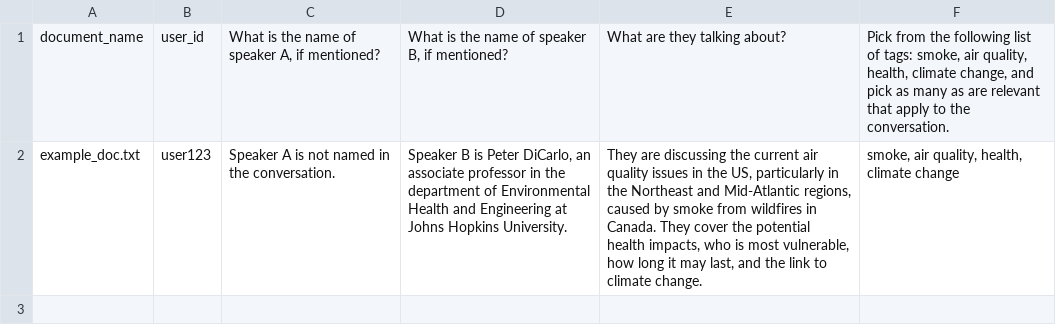
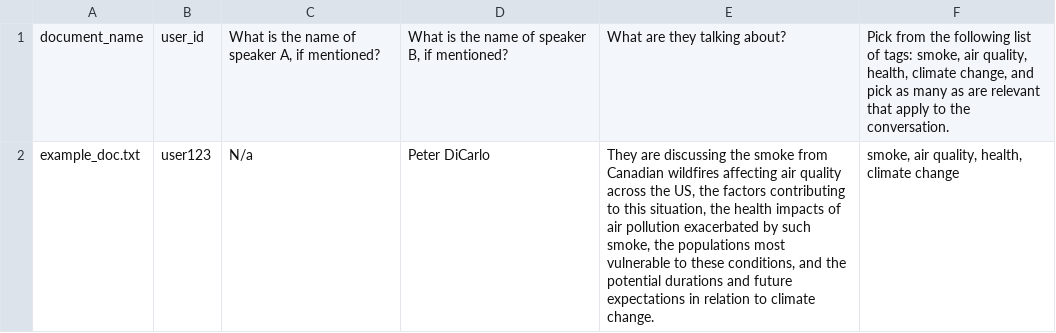
Before and after one commit to maxtheman/product_horse, a CSV file: nbs/test_qa_data.csv, drawn as a sheet.

```diff
--- a/nbs/test_qa_data.csv
+++ b/nbs/test_qa_data.csv
@@ -1,2 +1,2 @@
 document_name,user_id,"What is the name of speaker A, if mentioned?","What is the name of speaker B, if mentioned?",What are they talking about?,"Pick from the following list of tags: smoke, air quality, health, climate change, and pick as many as are relevant that apply to the conversation."
-example_doc.txt,user123,Speaker A is not named in the conversation.,"Speaker B is Peter DiCarlo, an associate professor in the department of Environmental Health and Engineering at Johns Hopkins University.","They are discussing the current air quality issues in the US, particularly in the Northeast and Mid-Atlantic regions, caused by smoke from wildfires in Canada. They cover the potential health impacts, who is most vulnerable, how long it may last, and the link to climate change.","smoke, air quality, health, climate change"
+example_doc.txt,user123,N/a,Peter DiCarlo,"They are discussing the smoke from Canadian wildfires affecting air quality across the US, the factors contributing to this situation, the health impacts of air pollution exacerbated by such smoke, the populations most vulnerable to these conditions, and the potential durations and future expectations in relation to climate change.","smoke, air quality, health, climate change"
```
Also changed, not shown: 18 other files.
